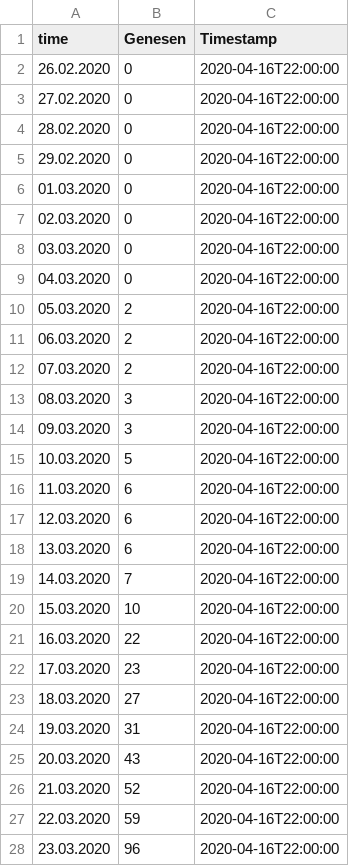
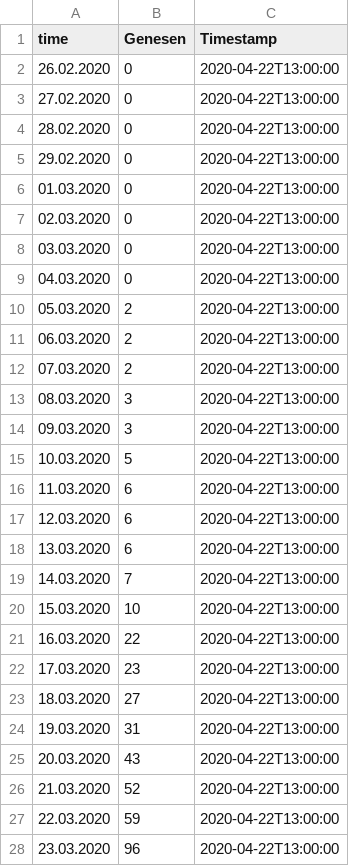
Before and after one commit to walterra/covid-19-at-data-zip, a CSV file: data-zip/GenesenTimeline.csv, drawn as a sheet; only a part is shown; the diff covers the shown part only.

```diff
--- a/data-zip/GenesenTimeline.csv
+++ b/data-zip/GenesenTimeline.csv
@@ -1,28 +1,28 @@
 time;Genesen;Timestamp
-26.02.2020;0;2020-04-16T22:00:00
-27.02.2020;0;2020-04-16T22:00:00
-28.02.2020;0;2020-04-16T22:00:00
-29.02.2020;0;2020-04-16T22:00:00
-01.03.2020;0;2020-04-16T22:00:00
-02.03.2020;0;2020-04-16T22:00:00
-03.03.2020;0;2020-04-16T22:00:00
-04.03.2020;0;2020-04-16T22:00:00
-05.03.2020;2;2020-04-16T22:00:00
-06.03.2020;2;2020-04-16T22:00:00
-07.03.2020;2;2020-04-16T22:00:00
-08.03.2020;3;2020-04-16T22:00:00
-09.03.2020;3;2020-04-16T22:00:00
-10.03.2020;5;2020-04-16T22:00:00
-11.03.2020;6;2020-04-16T22:00:00
-12.03.2020;6;2020-04-16T22:00:00
-13.03.2020;6;2020-04-16T22:00:00
-14.03.2020;7;2020-04-16T22:00:00
-15.03.2020;10;2020-04-16T22:00:00
-16.03.2020;22;2020-04-16T22:00:00
-17.03.2020;23;2020-04-16T22:00:00
-18.03.2020;27;2020-04-16T22:00:00
-19.03.2020;31;2020-04-16T22:00:00
-20.03.2020;43;2020-04-16T22:00:00
-21.03.2020;52;2020-04-16T22:00:00
-22.03.2020;59;2020-04-16T22:00:00
-23.03.2020;96;2020-04-16T22:00:00
+26.02.2020;0;2020-04-22T13:00:00
+27.02.2020;0;2020-04-22T13:00:00
+28.02.2020;0;2020-04-22T13:00:00
+29.02.2020;0;2020-04-22T13:00:00
+01.03.2020;0;2020-04-22T13:00:00
+02.03.2020;0;2020-04-22T13:00:00
+03.03.2020;0;2020-04-22T13:00:00
+04.03.2020;0;2020-04-22T13:00:00
+05.03.2020;2;2020-04-22T13:00:00
+06.03.2020;2;2020-04-22T13:00:00
+07.03.2020;2;2020-04-22T13:00:00
+08.03.2020;3;2020-04-22T13:00:00
+09.03.2020;3;2020-04-22T13:00:00
+10.03.2020;5;2020-04-22T13:00:00
+11.03.2020;6;2020-04-22T13:00:00
+12.03.2020;6;2020-04-22T13:00:00
+13.03.2020;6;2020-04-22T13:00:00
+14.03.2020;7;2020-04-22T13:00:00
+15.03.2020;10;2020-04-22T13:00:00
+16.03.2020;22;2020-04-22T13:00:00
+17.03.2020;23;2020-04-22T13:00:00
+18.03.2020;27;2020-04-22T13:00:00
+19.03.2020;31;2020-04-22T13:00:00
+20.03.2020;43;2020-04-22T13:00:00
+21.03.2020;52;2020-04-22T13:00:00
+22.03.2020;59;2020-04-22T13:00:00
+23.03.2020;96;2020-04-22T13:00:00
```
Also changed, not shown: 6 added rows and 24 edited cells elsewhere in this file, data-zip/Epikurve.csv, data-zip/IBAuslastung.csv, 14 other files.
